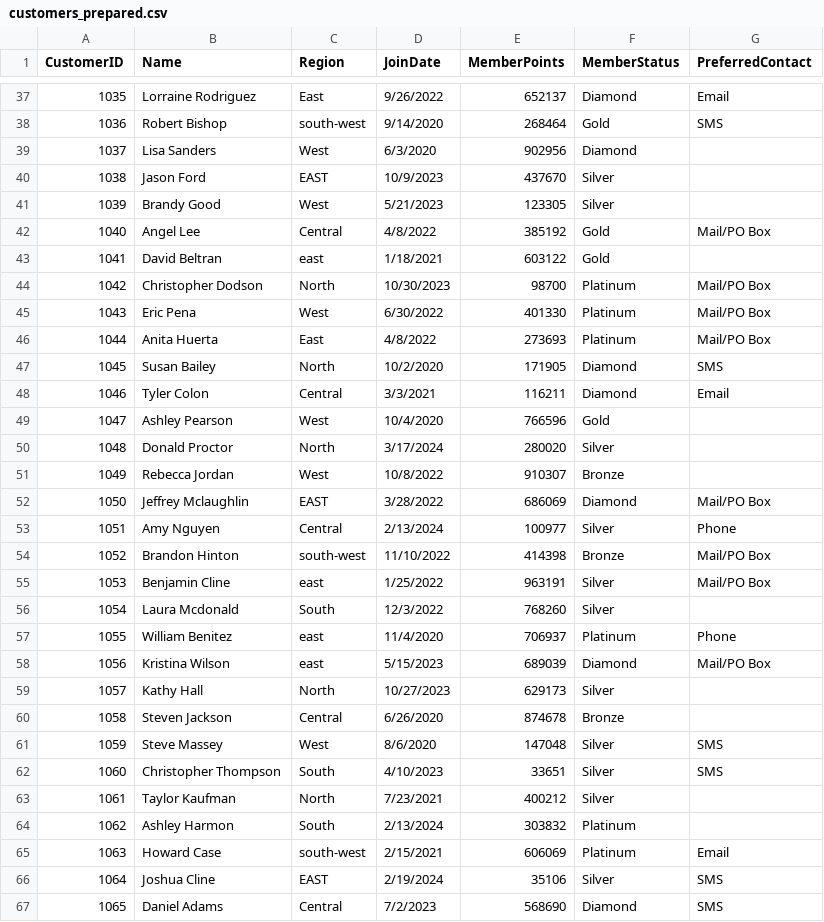
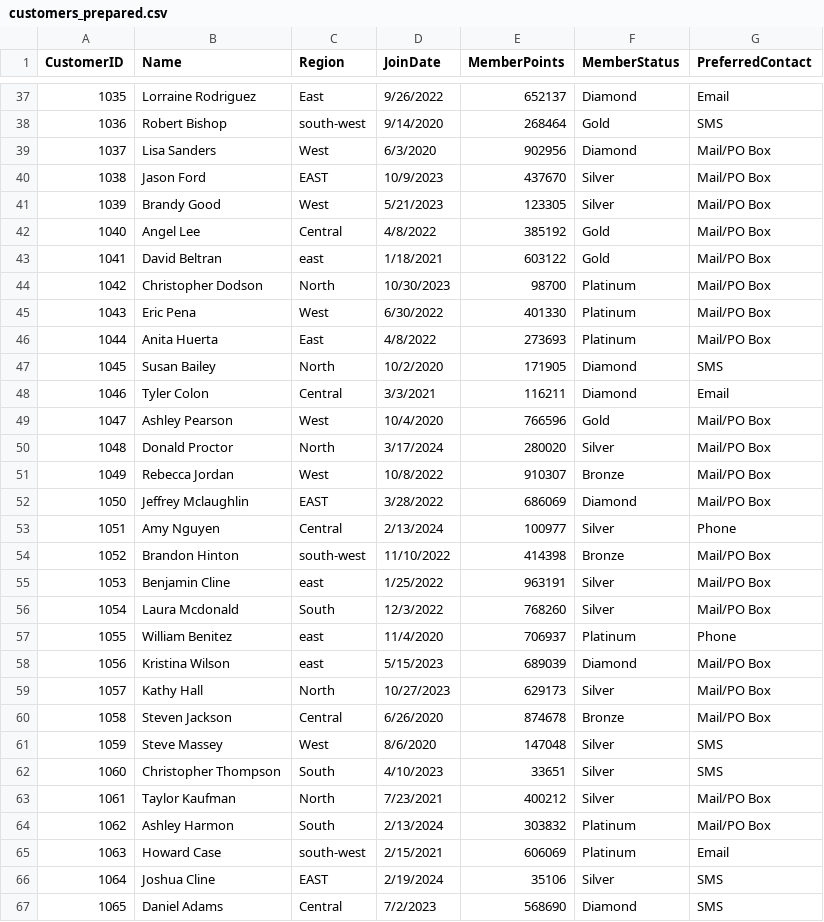
Before and after one commit to karlidean/smart-store-karlidean, a CSV file: data/prepared/customers_prepared.csv, drawn as a sheet; only a part is shown, gaps mark what is left out; the diff covers the shown part only.

```diff
--- a/data/prepared/customers_prepared.csv
+++ b/data/prepared/customers_prepared.csv
@@ -38,7 +38,7 @@ CustomerID,Name,Region,JoinDate,MemberPoints,MemberStatus,PreferredContact
 1036,Robert Bishop,south-west,9/14/2020,268464,Gold,SMS
-1037,Lisa Sanders,West,6/3/2020,902956,Diamond,
-1038,Jason Ford,EAST,10/9/2023,437670,Silver,
-1039,Brandy Good,West,5/21/2023,123305,Silver,
+1037,Lisa Sanders,West,6/3/2020,902956,Diamond,Mail/PO Box
+1038,Jason Ford,EAST,10/9/2023,437670,Silver,Mail/PO Box
+1039,Brandy Good,West,5/21/2023,123305,Silver,Mail/PO Box
 1040,Angel Lee,Central,4/8/2022,385192,Gold,Mail/PO Box
-1041,David Beltran,east,1/18/2021,603122,Gold,
+1041,David Beltran,east,1/18/2021,603122,Gold,Mail/PO Box
 1042,Christopher Dodson,North,10/30/2023,98700,Platinum,Mail/PO Box
@@ -48,5 +48,5 @@ CustomerID,Name,Region,JoinDate,MemberPoints,MemberStatus,PreferredContact
 1046,Tyler Colon,Central,3/3/2021,116211,Diamond,Email
-1047,Ashley Pearson,West,10/4/2020,766596,Gold,
-1048,Donald Proctor,North,3/17/2024,280020,Silver,
-1049,Rebecca Jordan,West,10/8/2022,910307,Bronze,
+1047,Ashley Pearson,West,10/4/2020,766596,Gold,Mail/PO Box
+1048,Donald Proctor,North,3/17/2024,280020,Silver,Mail/PO Box
+1049,Rebecca Jordan,West,10/8/2022,910307,Bronze,Mail/PO Box
 1050,Jeffrey Mclaughlin,EAST,3/28/2022,686069,Diamond,Mail/PO Box
@@ -55,11 +55,11 @@ CustomerID,Name,Region,JoinDate,MemberPoints,MemberStatus,PreferredContact
 1053,Benjamin Cline,east,1/25/2022,963191,Silver,Mail/PO Box
-1054,Laura Mcdonald,South,12/3/2022,768260,Silver,
+1054,Laura Mcdonald,South,12/3/2022,768260,Silver,Mail/PO Box
 1055,William Benitez,east,11/4/2020,706937,Platinum,Phone
 1056,Kristina Wilson,east,5/15/2023,689039,Diamond,Mail/PO Box
-1057,Kathy Hall,North,10/27/2023,629173,Silver,
-1058,Steven Jackson,Central,6/26/2020,874678,Bronze,
+1057,Kathy Hall,North,10/27/2023,629173,Silver,Mail/PO Box
+1058,Steven Jackson,Central,6/26/2020,874678,Bronze,Mail/PO Box
 1059,Steve Massey,West,8/6/2020,147048,Silver,SMS
 1060,Christopher Thompson,South,4/10/2023,33651,Silver,SMS
-1061,Taylor Kaufman,North,7/23/2021,400212,Silver,
-1062,Ashley Harmon,South,2/13/2024,303832,Platinum,
+1061,Taylor Kaufman,North,7/23/2021,400212,Silver,Mail/PO Box
+1062,Ashley Harmon,South,2/13/2024,303832,Platinum,Mail/PO Box
 1063,Howard Case,south-west,2/15/2021,606069,Platinum,Email
```
Also changed, not shown: 30 edited cells elsewhere in this file, data/raw/customers_data.csv, 3 other files.
